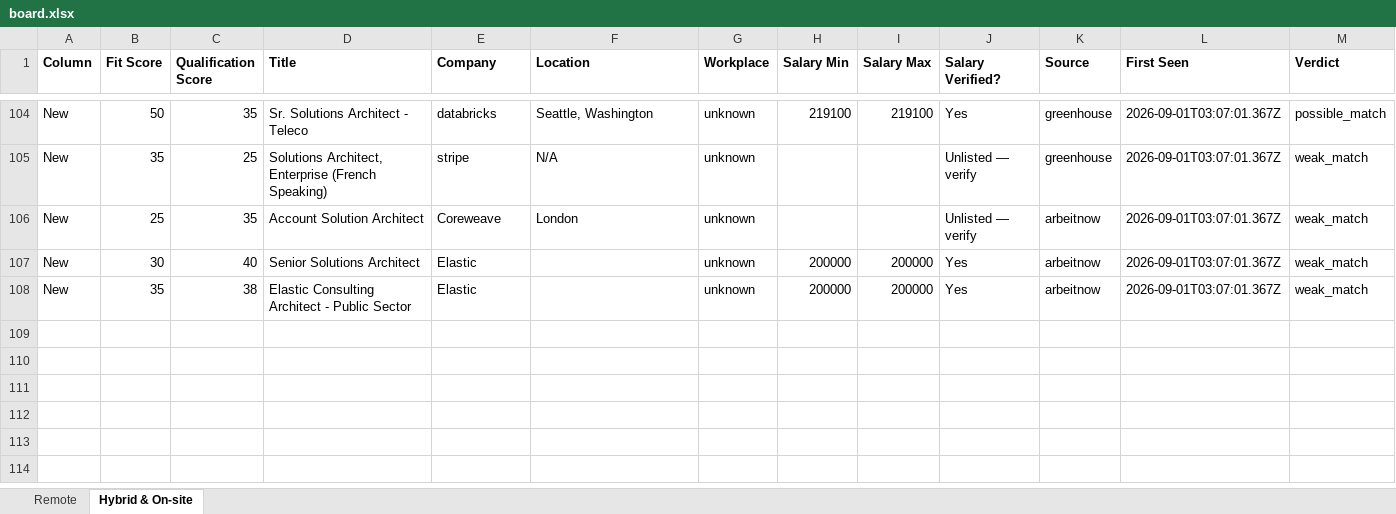
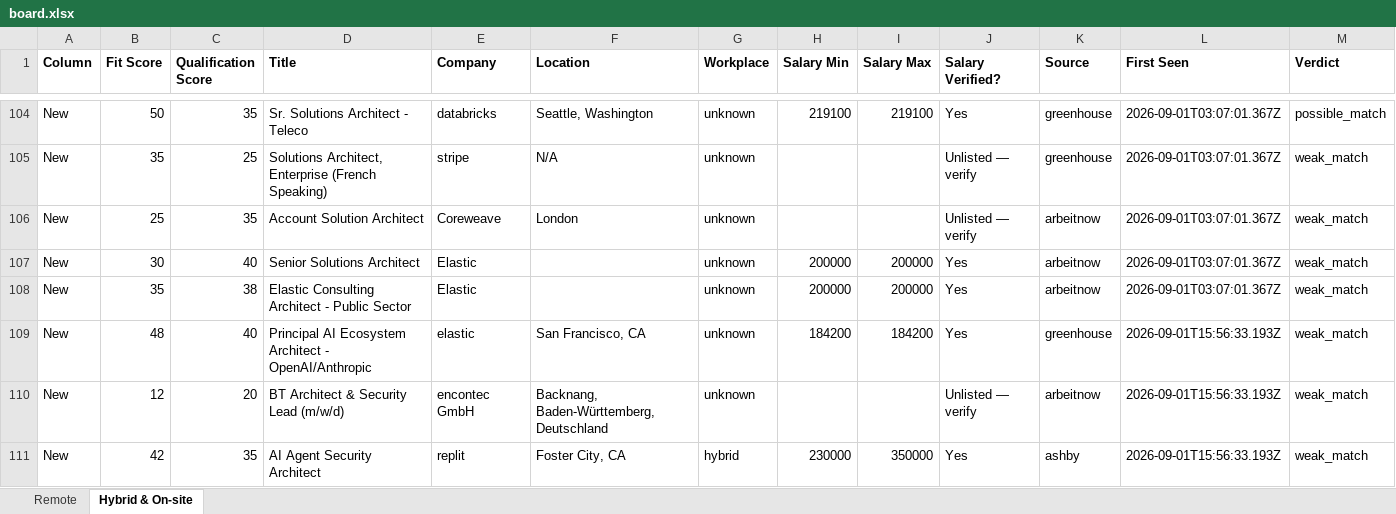
Before and after one commit to naijadamus/goodfela.com, an Excel workbook: hunt/board.xlsx, sheet Hybrid & On-site, drawn as a sheet; only a part is shown, gaps mark what is left out; values as stored, in another font and other column widths than the file's, no borders; rows hold the shown columns only; the diff names each change by its address in the sheet, - before the commit and + after, or states it on an @@ line.

```diff
--- a/hunt/board.xlsx (sheet Hybrid & On-site)
+++ b/hunt/board.xlsx (sheet Hybrid & On-site)
+row 109: New | 48 | 40 | Principal AI Ecosystem Architect - OpenAI/Anthropic | elastic | San Francisco, CA | unknown | 184200 | 184200 | Yes | greenhouse | 2026-09-01T15:56:33.193Z | weak_match
+row 110: New | 12 | 20 | BT Architect & Security Lead (m/w/d) | encontec GmbH | Backnang, Baden-Württemberg, Deutschland | unknown |  |  | Unlisted — verify | arbeitnow | 2026-09-01T15:56:33.193Z | weak_match
+row 111: New | 42 | 35 | AI Agent Security Architect | replit | Foster City, CA | hybrid | 230000 | 350000 | Yes | ashby | 2026-09-01T15:56:33.193Z | weak_match
```
Also changed, not shown: sheet Remote, 1 other file.
